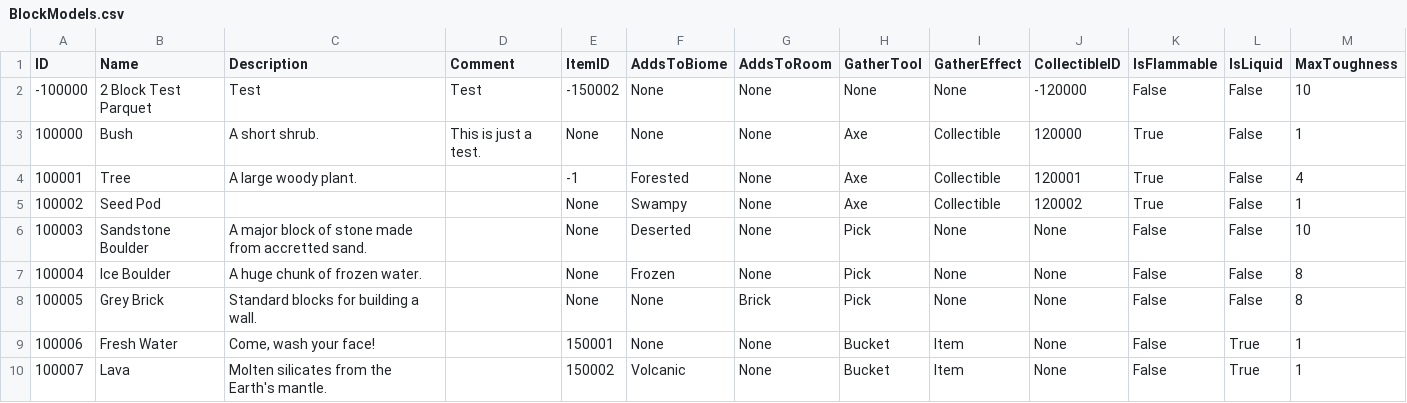
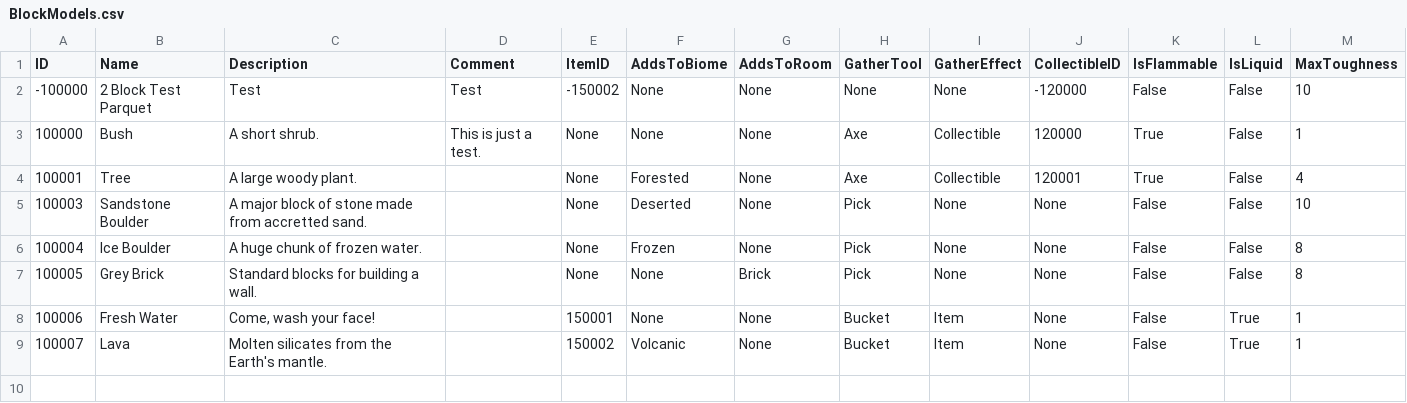
Before and after one commit to mxashlynn/Scribe, a CSV file: TestProject/BlockModels.csv, drawn as a sheet.

Commit message:
Implements adding and removing BlockModels.

```diff
--- a/TestProject/BlockModels.csv
+++ b/TestProject/BlockModels.csv
@@ -3,4 +3,3 @@
 100000,Bush,A short shrub.,This is just a test.,None,None,None,Axe,Collectible,120000,True,False,1
-100001,Tree,A large woody plant.,,-1,Forested,None,Axe,Collectible,120001,True,False,4
-100002,Seed Pod,,,None,Swampy,None,Axe,Collectible,120002,True,False,1
+100001,Tree,A large woody plant.,,None,Forested,None,Axe,Collectible,120001,True,False,4
 100003,Sandstone Boulder,A major block of stone made from accretted sand.,,None,Deserted,None,Pick,None,None,False,False,10
```
Also changed, not shown: 2 other files.
